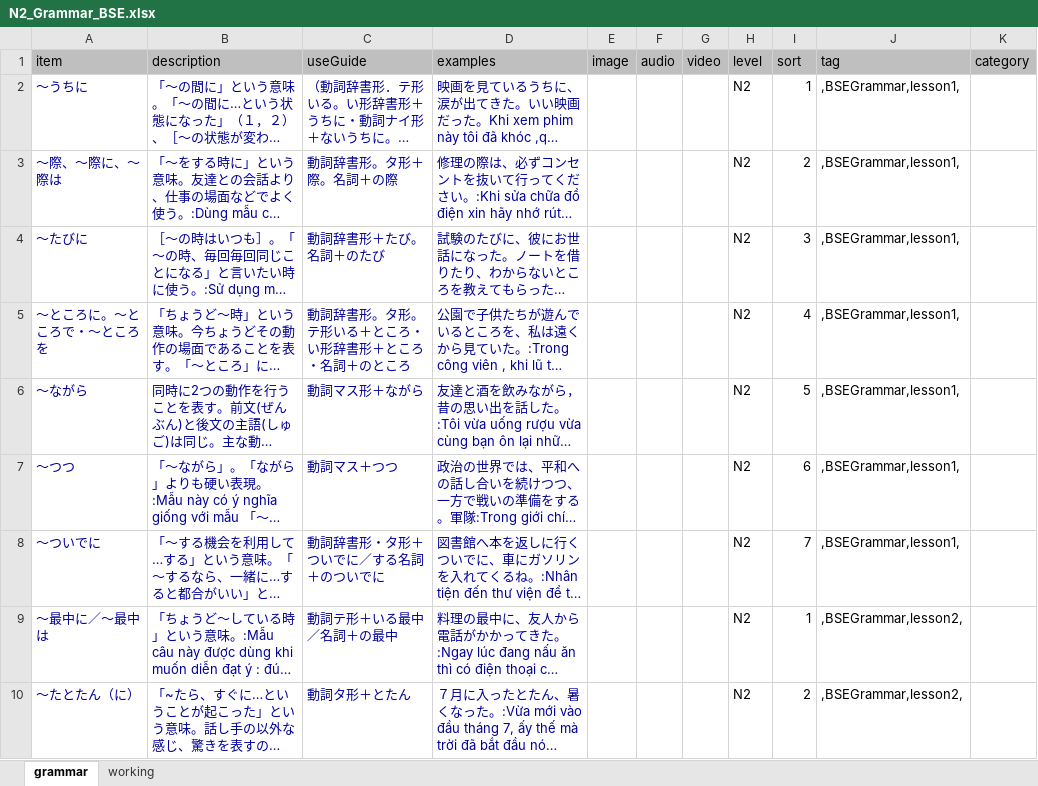
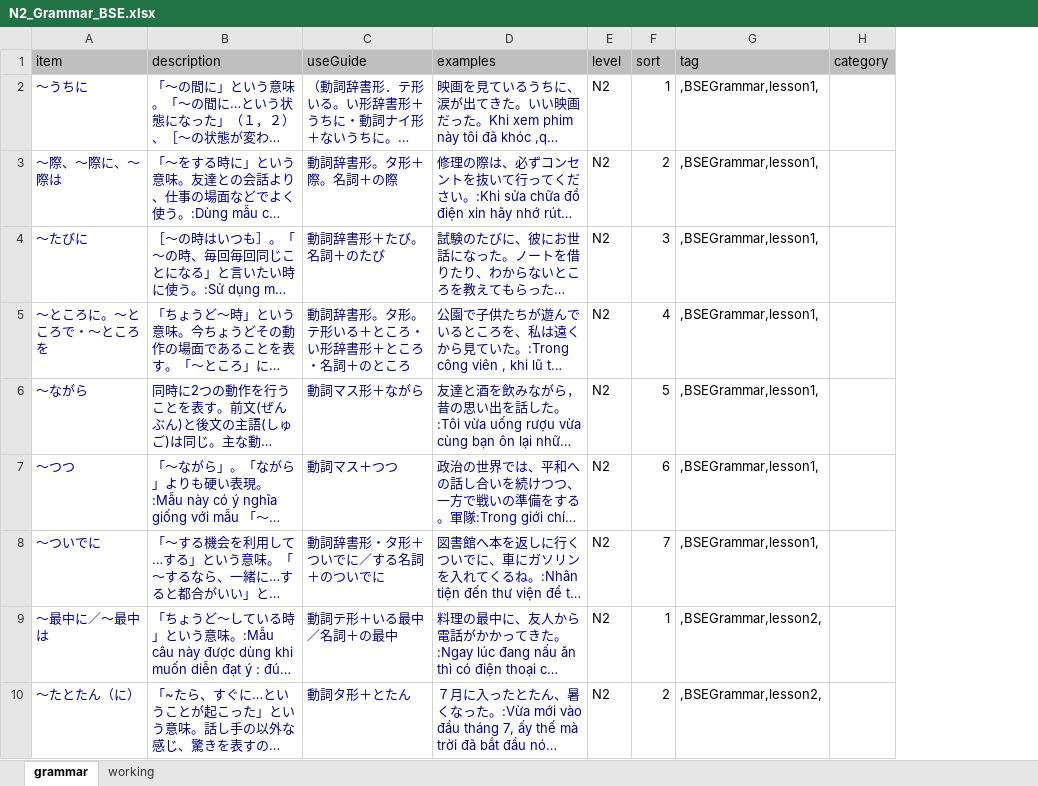
Before and after one commit to tugigroup/japtool, an Excel workbook: work/N2_Grammar_BSE.xlsx, sheet grammar, drawn as a sheet; only a part is shown; long unchanged cells end in …; values as stored, in another font and other column widths than the file's, no borders; the diff covers the shown part only; the diff names each change by its address in the sheet, - before the commit and + after, or states it on an @@ line.

Commit message:
UpdateData

```diff
--- a/work/N2_Grammar_BSE.xlsx (sheet grammar)
+++ b/work/N2_Grammar_BSE.xlsx (sheet grammar)
-column E (image), empty
-column F (audio), empty
-column G (video), empty
```
Also changed, not shown: 5 edited cells elsewhere in this sheet, sheet working, formulas that keep their value, 1 other file.
